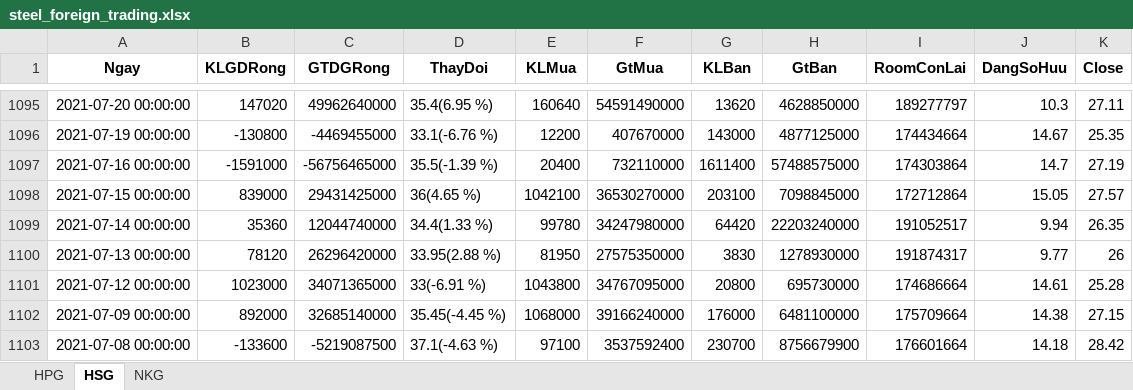
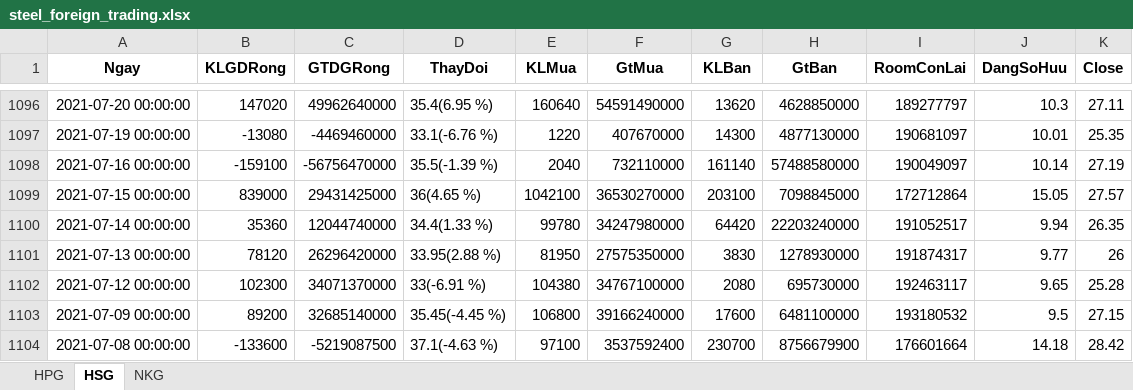
Before and after one commit to luanvd1704/steel-flow-analysis, an Excel workbook: Stock-analyst/steel_foreign_trading.xlsx, sheet HSG, drawn as a sheet; only a part is shown, gaps mark what is left out; values as stored, in another font and other column widths than the file's, no borders; addresses are those after the commit; the diff covers the shown part only; the diff names each change by its address in the sheet, - before the commit and + after, or states it on an @@ line.

```diff
--- a/Stock-analyst/steel_foreign_trading.xlsx (sheet HSG)
+++ b/Stock-analyst/steel_foreign_trading.xlsx (sheet HSG)
-B1097 (KLGDRong): -130800
+B1097 (KLGDRong): -13080
-C1097 (GTDGRong): -4469455000
+C1097 (GTDGRong): -4469460000
-E1097 (KLMua): 12200
+E1097 (KLMua): 1220
-G1097 (KLBan): 143000
+G1097 (KLBan): 14300
-H1097 (GtBan): 4877125000
+H1097 (GtBan): 4877130000
-I1097 (RoomConLai): 174434664
+I1097 (RoomConLai): 190681097
-J1097 (DangSoHuu): 14.67
+J1097 (DangSoHuu): 10.01
-B1098 (KLGDRong): -1591000
+B1098 (KLGDRong): -159100
-C1098 (GTDGRong): -56756465000
+C1098 (GTDGRong): -56756470000
-E1098 (KLMua): 20400
+E1098 (KLMua): 2040
-G1098 (KLBan): 1611400
+G1098 (KLBan): 161140
-H1098 (GtBan): 57488575000
+H1098 (GtBan): 57488580000
-I1098 (RoomConLai): 174303864
+I1098 (RoomConLai): 190049097
-J1098 (DangSoHuu): 14.7
+J1098 (DangSoHuu): 10.14
-B1102 (KLGDRong): 1023000
+B1102 (KLGDRong): 102300
-C1102 (GTDGRong): 34071365000
+C1102 (GTDGRong): 34071370000
-E1102 (KLMua): 1043800
+E1102 (KLMua): 104380
-F1102 (GtMua): 34767095000
+F1102 (GtMua): 34767100000
-G1102 (KLBan): 20800
+G1102 (KLBan): 2080
-I1102 (RoomConLai): 174686664
+I1102 (RoomConLai): 192463117
-J1102 (DangSoHuu): 14.61
+J1102 (DangSoHuu): 9.65
-B1103 (KLGDRong): 892000
+B1103 (KLGDRong): 89200
-E1103 (KLMua): 1068000
+E1103 (KLMua): 106800
-G1103 (KLBan): 176000
+G1103 (KLBan): 17600
-I1103 (RoomConLai): 175709664
+I1103 (RoomConLai): 193180532
-J1103 (DangSoHuu): 14.38
+J1103 (DangSoHuu): 9.5
```
Also changed, not shown: 1 added row, 1 removed row and 390 edited cells elsewhere in this sheet, sheet NKG, sheet HPG, Stock-analyst/steel_self_trading.xlsx, Stock-analyst/steel_valuation.xlsx, 1 other file.
